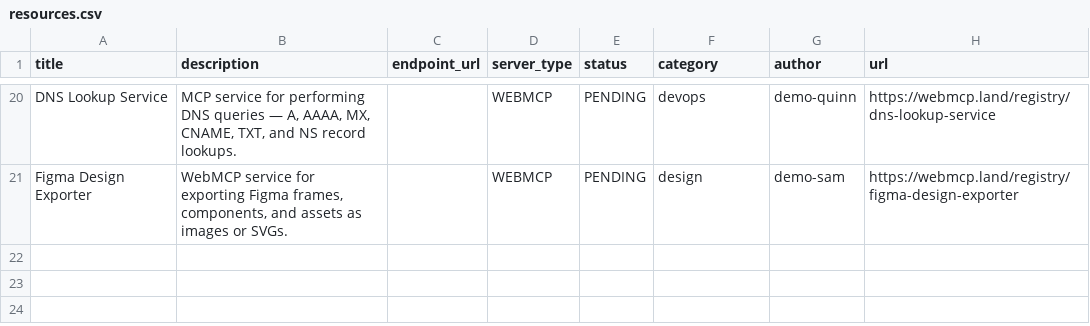
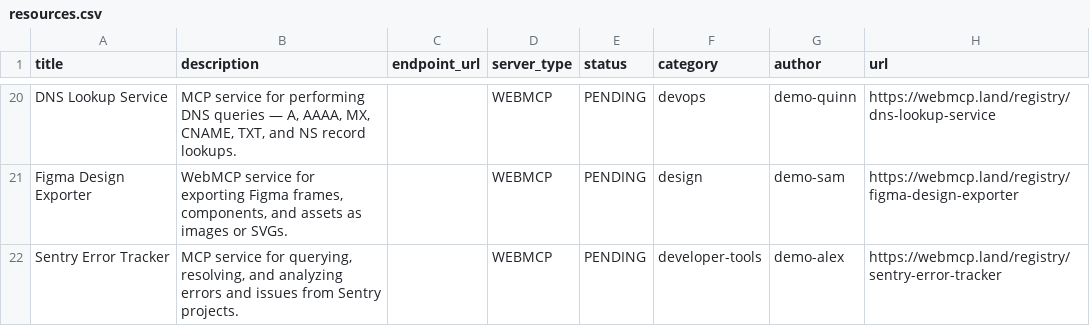
Before and after one commit to eser/webmcp.land, a CSV file: resources.csv, drawn as a sheet; only a part is shown, gaps mark what is left out.

Commit message:
Add resource: Sentry Error Tracker

```diff
--- a/resources.csv
+++ b/resources.csv
@@ -21 +21,2 @@ DNS Lookup Service,"MCP service for performing DNS queries — A, AAAA, MX, CNAM
 Figma Design Exporter,"WebMCP service for exporting Figma frames, components, and assets as images or SVGs.",,WEBMCP,PENDING,design,demo-sam,https://webmcp.land/registry/figma-design-exporter
+Sentry Error Tracker,"MCP service for querying, resolving, and analyzing errors and issues from Sentry projects.",,WEBMCP,PENDING,developer-tools,demo-alex,https://webmcp.land/registry/sentry-error-tracker
```
Also changed, not shown: 1 other file.
